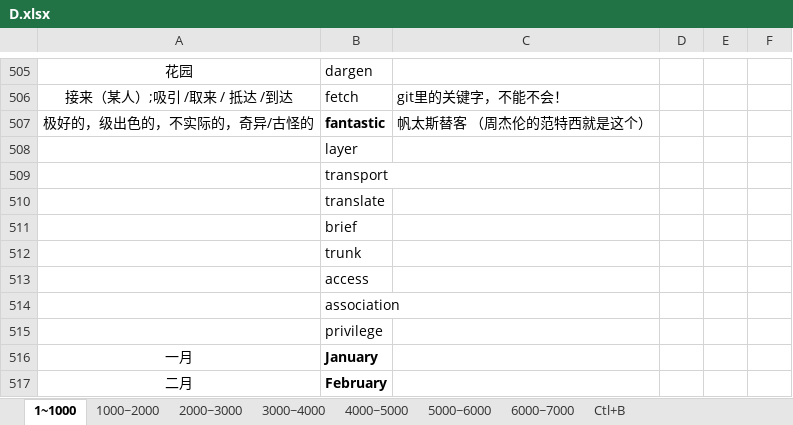
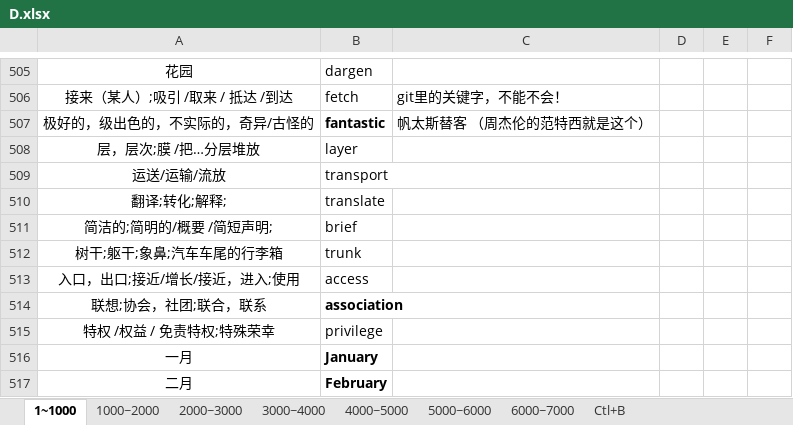
Before and after one commit to Kaylina/Bluevitality, an Excel workbook: Tmp/D.xlsx, sheet 1~1000, drawn as a sheet; only a part is shown, gaps mark what is left out; values as stored, in another font and other column widths than the file's, no borders; table styles not drawn; the diff covers the shown part only; the diff names each change by its address in the sheet, - before the commit and + after, or states it on an @@ line.

```diff
--- a/Tmp/D.xlsx (sheet 1~1000)
+++ b/Tmp/D.xlsx (sheet 1~1000)
-A508: (empty)
+A508: 层，层次;膜 /把…分层堆放
-A509: (empty)
+A509: 运送/运输/流放
-A510: (empty)
+A510: 翻译;转化;解释;
-A511: (empty)
+A511: 简洁的;简明的/概要 /简短声明;
-A512: (empty)
+A512: 树干;躯干;象鼻;汽车车尾的行李箱
-A513: (empty)
+A513: 入口，出口;接近/增长/接近，进入;使用
-A514: (empty)
+A514: 联想;协会，社团;联合，联系
-B514 bold: off
+B514 bold: on
-A515: (empty)
+A515: 特权 /权益 / 免责特权;特殊荣幸
```
Also changed, not shown: 119 added rows, 1 edited cell and cell formats elsewhere in this sheet.
